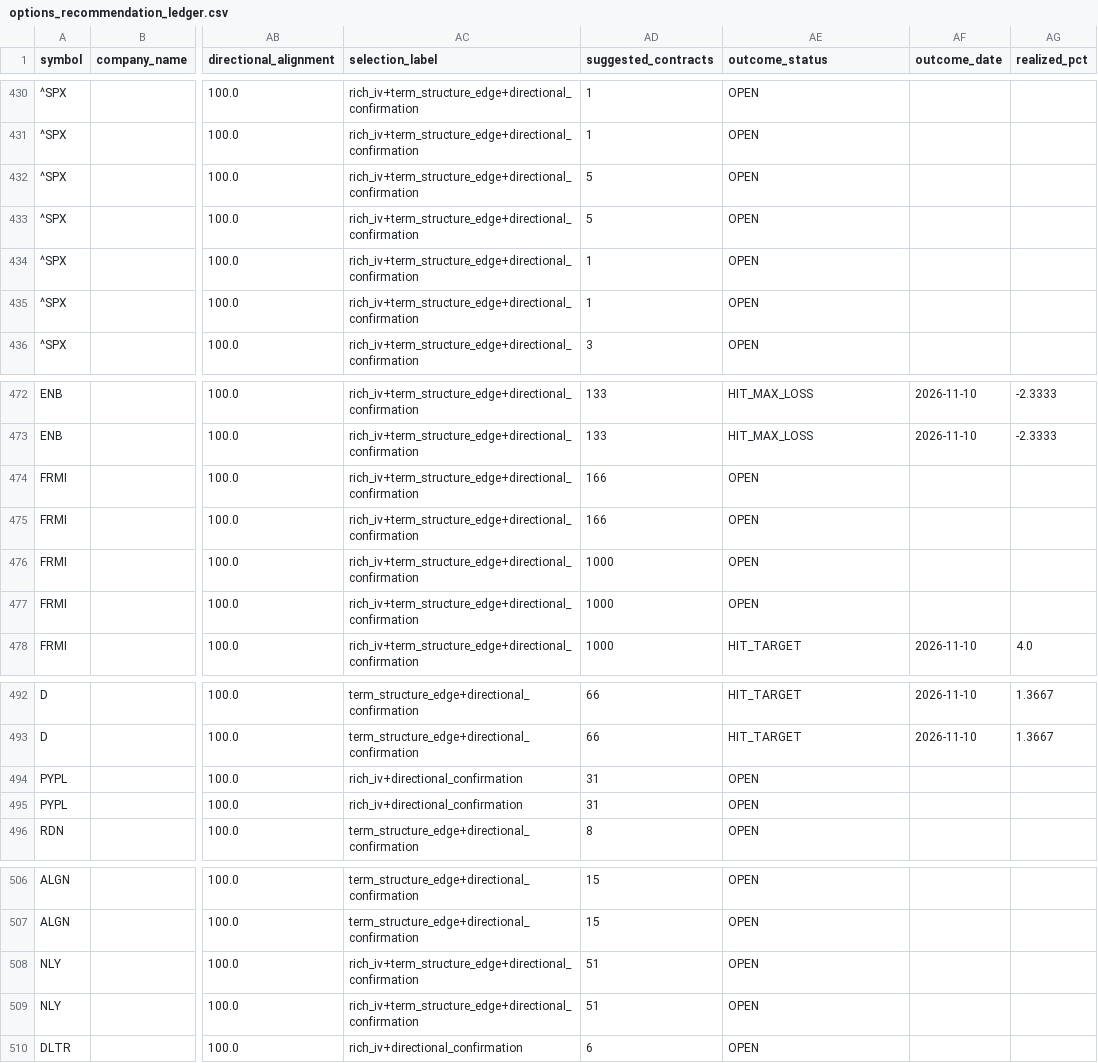
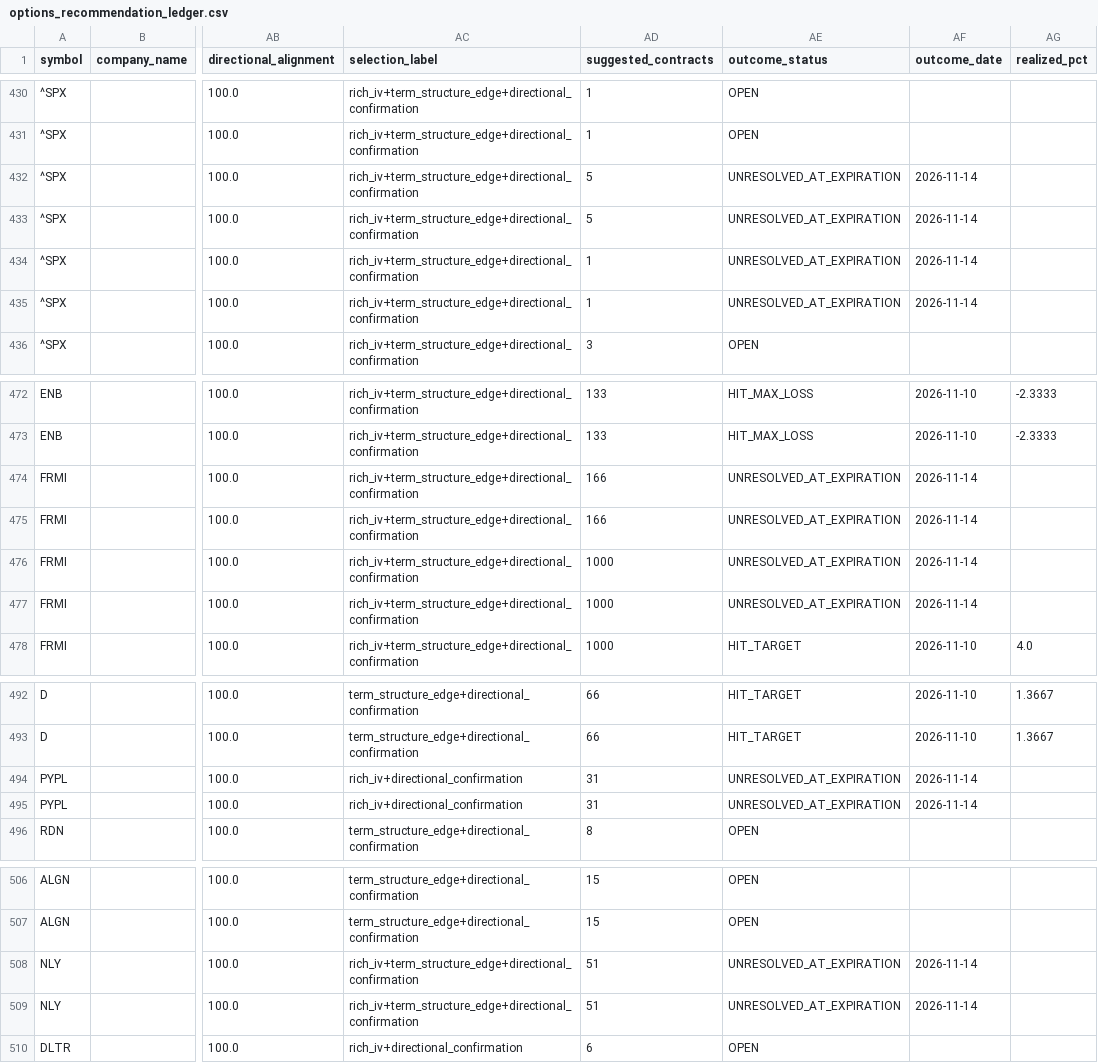
Before and after one commit to coop1st/options-trading-pipeline, a CSV file: data/github_sync/options_ledger/options_recommendation_ledger.csv, drawn as a sheet; only a part is shown, gaps mark what is left out; the diff names each change by its address in the sheet, - before the commit and + after, or states it on an @@ line.

```diff
--- a/data/github_sync/options_ledger/options_recommendation_ledger.csv
+++ b/data/github_sync/options_ledger/options_recommendation_ledger.csv
-AE432:AE435 (outcome_status): OPEN
+AE432:AE435 (outcome_status): UNRESOLVED_AT_EXPIRATION
-AF432:AF435 (outcome_date): (empty)
+AF432:AF435 (outcome_date): 2026-11-14
-AE474:AE477 (outcome_status): OPEN
+AE474:AE477 (outcome_status): UNRESOLVED_AT_EXPIRATION
-AF474:AF477 (outcome_date): (empty)
+AF474:AF477 (outcome_date): 2026-11-14
-AE494:AE495 (outcome_status): OPEN
+AE494:AE495 (outcome_status): UNRESOLVED_AT_EXPIRATION
-AF494:AF495 (outcome_date): (empty)
+AF494:AF495 (outcome_date): 2026-11-14
-AE508:AE509 (outcome_status): OPEN
+AE508:AE509 (outcome_status): UNRESOLVED_AT_EXPIRATION
-AF508:AF509 (outcome_date): (empty)
+AF508:AF509 (outcome_date): 2026-11-14
```
